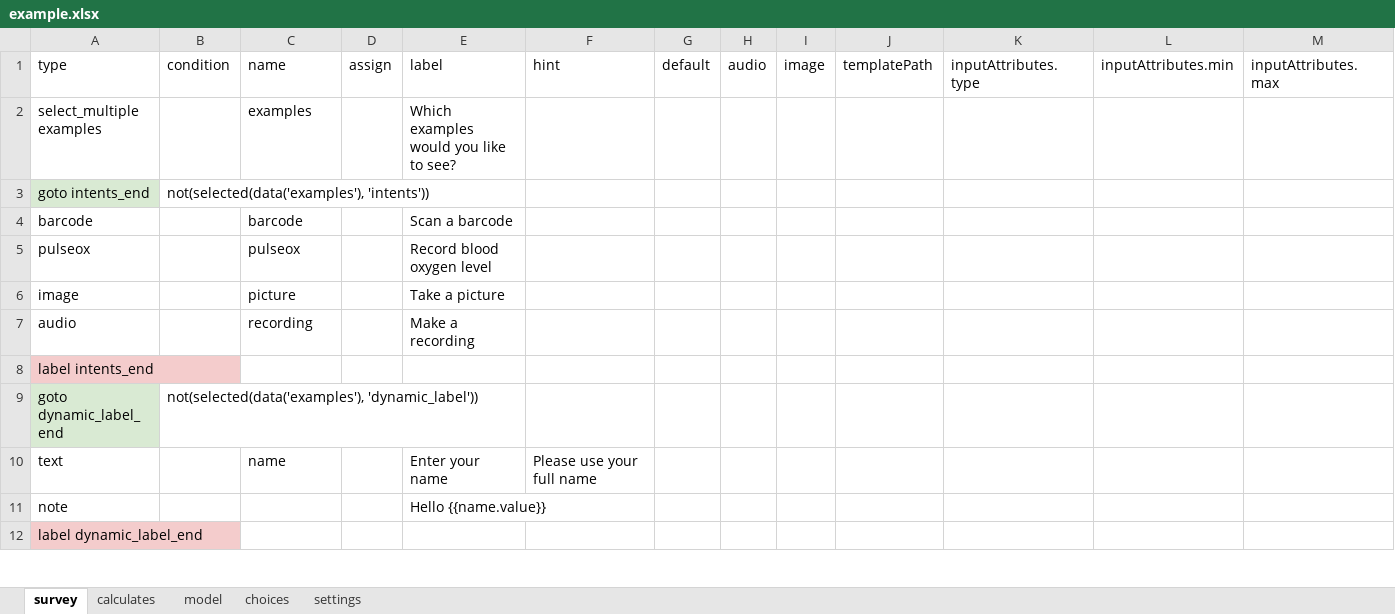
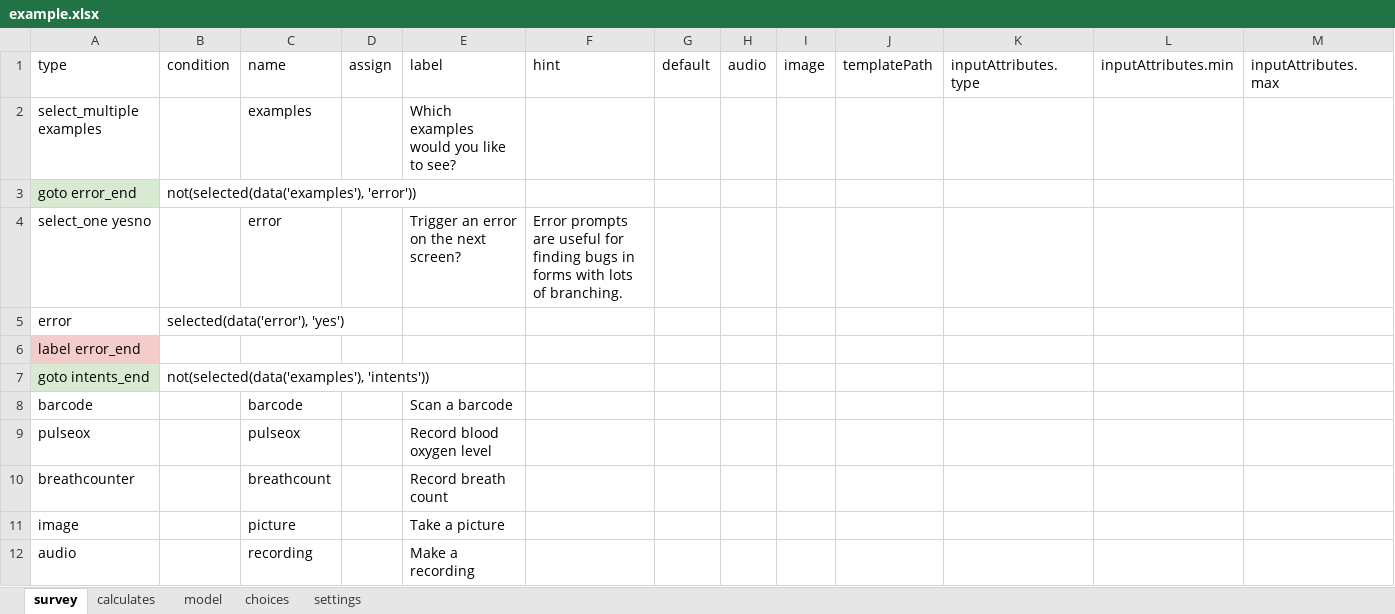
Before and after one commit to magogt/opendatakit.survey-js-clean, an Excel workbook: form-files/example/example.xlsx, sheet survey, drawn as a sheet; only a part is shown; the shorter side is filled out with more unchanged rows; values as stored, in another font and other column widths than the file's, no borders; rows hold the shown columns only; the diff names each change by its address in the sheet, - before the commit and + after, or states it on an @@ line.

```diff
--- a/form-files/example/example.xlsx (sheet survey)
+++ b/form-files/example/example.xlsx (sheet survey)
+row 3: goto error_end | not(selected(data('examples'), 'error'))
+row 4: select_one yesno |  | error |  | Trigger an error on the next screen? | Error prompts are useful for finding bugs in forms with lots of branching.
+row 5: error | selected(data('error'), 'yes')
+row 6: label error_end
+row 10: breathcounter |  | breathcount |  | Record breath count
```
Also changed, not shown: sheet choices, form-files/IMNCI/IMNCI.xlsx, form-files/selects/selects.xlsx, 8 other files.
